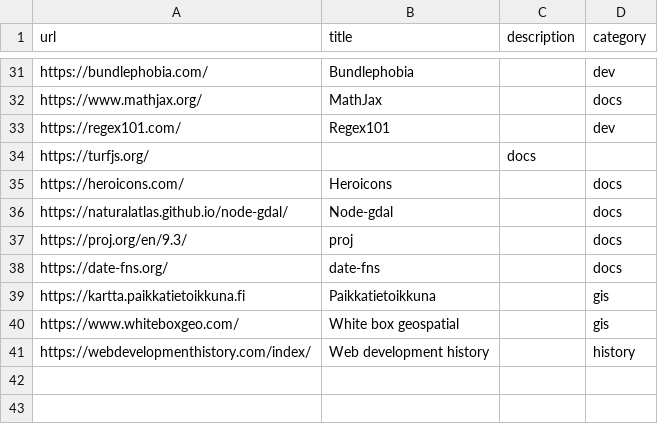
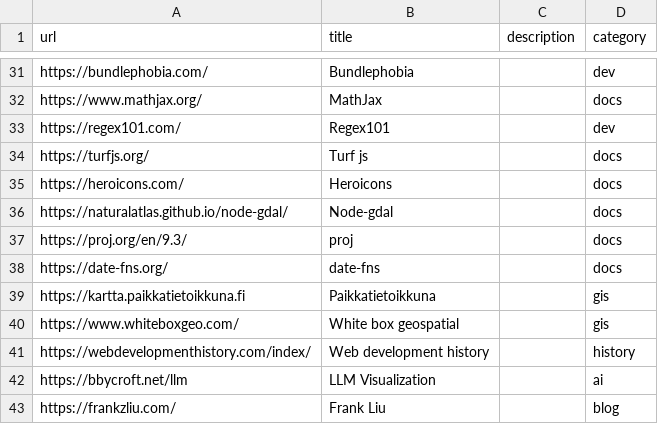
Before and after one commit to leoalho/leoalho.github.io, a CSV file: src/links/links.csv, drawn as a sheet; only a part is shown, gaps mark what is left out.

Commit message:
More links 0402 (#7)
* Update links.csv

* Update articles.csv

* Update links.csv

* Update links.tsx

```diff
--- a/src/links/links.csv
+++ b/src/links/links.csv
@@ -33,3 +33,3 @@ https://www.mathjax.org/,MathJax,,docs
 https://regex101.com/,Regex101,,dev
-https://turfjs.org/,,docs
+https://turfjs.org/,Turf js,,docs
 https://heroicons.com/,Heroicons,,docs
@@ -41 +41,3 @@ https://www.whiteboxgeo.com/,White box geospatial,,gis
 https://webdevelopmenthistory.com/index/,Web development history,,history
+https://bbycroft.net/llm,LLM Visualization,,ai
+https://frankzliu.com/,Frank Liu,,blog
```
Also changed, not shown: src/links/articles.csv, 1 other file.
